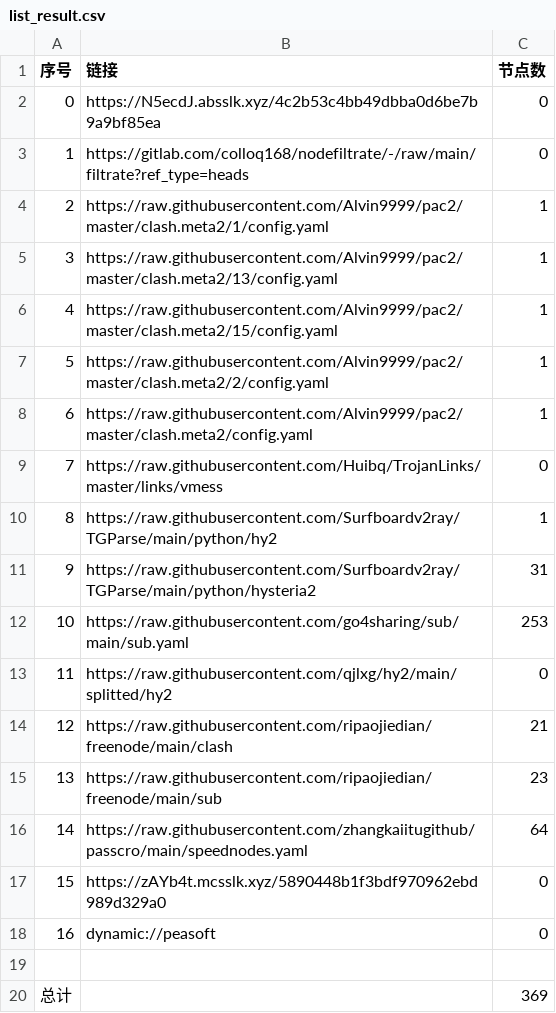
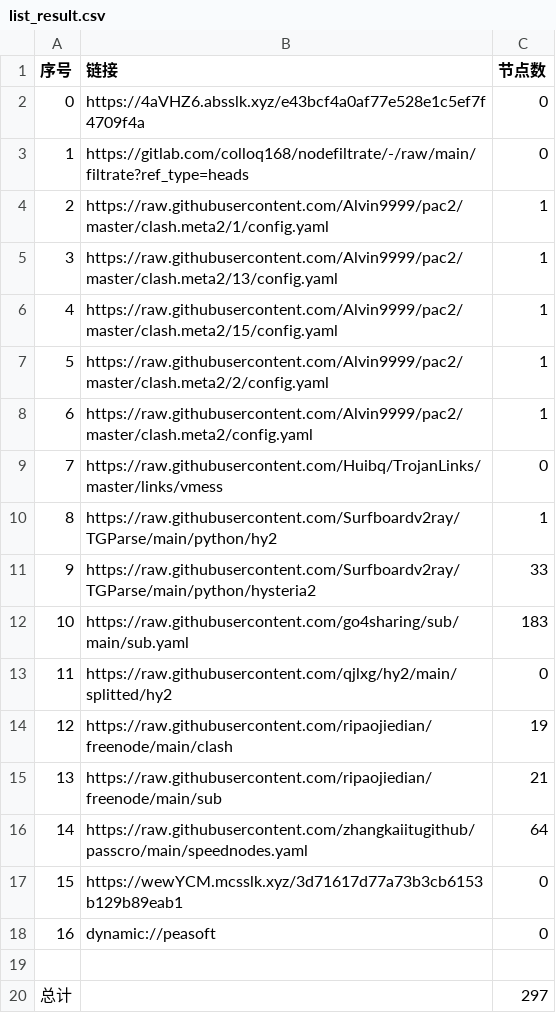
Before and after one commit to weg2025/AutoSearchPublicNodes, a CSV file: list_result.csv, drawn as a sheet.

```diff
--- a/list_result.csv
+++ b/list_result.csv
@@ -1,3 +1,3 @@
 序号,链接,节点数
-0,https://N5ecdJ.absslk.xyz/4c2b53c4bb49dbba0d6be7b9a9bf85ea,0
+0,https://4aVHZ6.absslk.xyz/e43bcf4a0af77e528e1c5ef7f4709f4a,0
 1,https://gitlab.com/colloq168/nodefiltrate/-/raw/main/filtrate?ref_type=heads,0
@@ -10,11 +10,11 @@
 8,https://raw.githubusercontent.com/Surfboardv2ray/TGParse/main/python/hy2,1
-9,https://raw.githubusercontent.com/Surfboardv2ray/TGParse/main/python/hysteria2,31
-10,https://raw.githubusercontent.com/go4sharing/sub/main/sub.yaml,253
+9,https://raw.githubusercontent.com/Surfboardv2ray/TGParse/main/python/hysteria2,33
+10,https://raw.githubusercontent.com/go4sharing/sub/main/sub.yaml,183
 11,https://raw.githubusercontent.com/qjlxg/hy2/main/splitted/hy2,0
-12,https://raw.githubusercontent.com/ripaojiedian/freenode/main/clash,21
-13,https://raw.githubusercontent.com/ripaojiedian/freenode/main/sub,23
+12,https://raw.githubusercontent.com/ripaojiedian/freenode/main/clash,19
+13,https://raw.githubusercontent.com/ripaojiedian/freenode/main/sub,21
 14,https://raw.githubusercontent.com/zhangkaiitugithub/passcro/main/speednodes.yaml,64
-15,https://zAYb4t.mcsslk.xyz/5890448b1f3bdf970962ebd989d329a0,0
+15,https://wewYCM.mcsslk.xyz/3d71617d77a73b3cb6153b129b89eab1,0
 16,dynamic://peasoft,0
 
-总计,,369
+总计,,297
```
Also changed, not shown: 31 other files.
